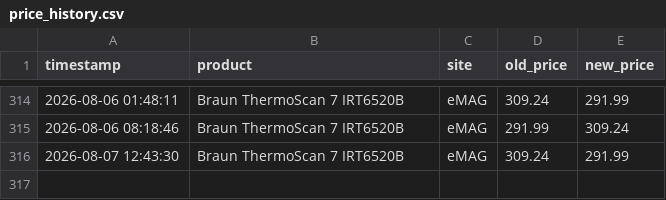
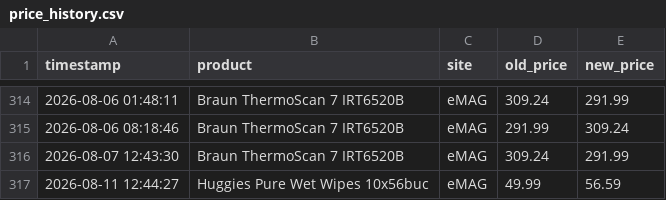
Before and after one commit to 11DrG/Price-tracker, a CSV file: price_history.csv, drawn as a sheet; only a part is shown, gaps mark what is left out; the diff names each change by its address in the sheet, - before the commit and + after, or states it on an @@ line.

```diff
--- a/price_history.csv
+++ b/price_history.csv
+row 317: 2026-08-11 12:44:27 | Huggies Pure Wet Wipes 10x56buc | eMAG | 49.99 | 56.59
```
Also changed, not shown: 1 other file.
